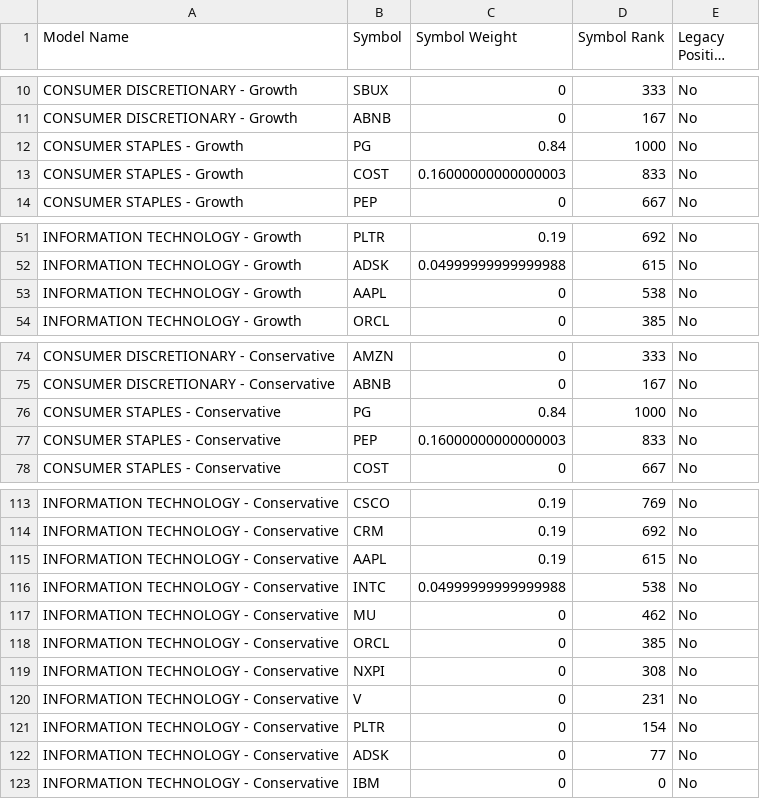
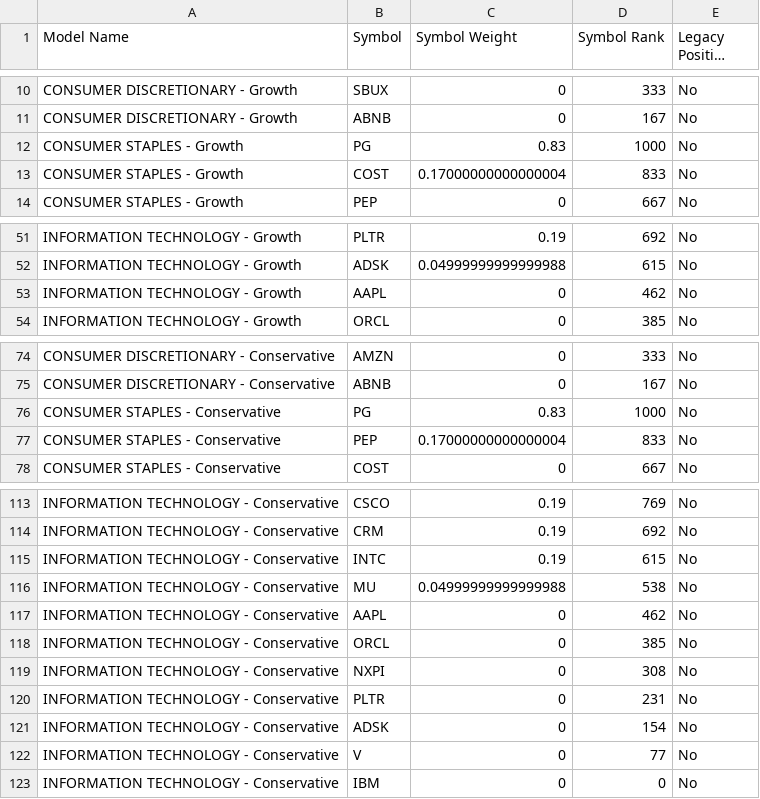
Before and after one commit to davidallen02/security-level-models, a CSV file: slm.csv, drawn as a sheet; only a part is shown, gaps mark what is left out; long unchanged cells end in ….

```diff
--- a/slm.csv
+++ b/slm.csv
@@ -11,4 +11,4 @@ CONSUMER DISCRETIONARY - Growth,SBUX,0,333,No
 CONSUMER DISCRETIONARY - Growth,ABNB,0,167,No
-CONSUMER STAPLES - Growth,PG,0.84,1000,No
-CONSUMER STAPLES - Growth,COST,0.16000000000000003,833,No
+CONSUMER STAPLES - Growth,PG,0.83,1000,No
+CONSUMER STAPLES - Growth,COST,0.17000000000000004,833,No
 CONSUMER STAPLES - Growth,PEP,0,667,No
@@ -52,3 +52,3 @@ INFORMATION TECHNOLOGY - Growth,PLTR,0.19,692,No
 INFORMATION TECHNOLOGY - Growth,ADSK,0.04999999999999988,615,No
-INFORMATION TECHNOLOGY - Growth,AAPL,0,538,No
+INFORMATION TECHNOLOGY - Growth,AAPL,0,462,No
 INFORMATION TECHNOLOGY - Growth,ORCL,0,385,No
@@ -75,4 +75,4 @@ CONSUMER DISCRETIONARY - Conservative,AMZN,0,333,No
 CONSUMER DISCRETIONARY - Conservative,ABNB,0,167,No
-CONSUMER STAPLES - Conservative,PG,0.84,1000,No
-CONSUMER STAPLES - Conservative,PEP,0.16000000000000003,833,No
+CONSUMER STAPLES - Conservative,PG,0.83,1000,No
+CONSUMER STAPLES - Conservative,PEP,0.17000000000000004,833,No
 CONSUMER STAPLES - Conservative,COST,0,667,No
@@ -114,10 +114,10 @@ INFORMATION TECHNOLOGY - Conservative,CSCO,0.19,769,No
 INFORMATION TECHNOLOGY - Conservative,CRM,0.19,692,No
-INFORMATION TECHNOLOGY - Conservative,AAPL,0.19,615,No
-INFORMATION TECHNOLOGY - Conservative,INTC,0.04999999999999988,538,No
-INFORMATION TECHNOLOGY - Conservative,MU,0,462,No
+INFORMATION TECHNOLOGY - Conservative,INTC,0.19,615,No
+INFORMATION TECHNOLOGY - Conservative,MU,0.04999999999999988,538,No
+INFORMATION TECHNOLOGY - Conservative,AAPL,0,462,No
 INFORMATION TECHNOLOGY - Conservative,ORCL,0,385,No
 INFORMATION TECHNOLOGY - Conservative,NXPI,0,308,No
-INFORMATION TECHNOLOGY - Conservative,V,0,231,No
-INFORMATION TECHNOLOGY - Conservative,PLTR,0,154,No
-INFORMATION TECHNOLOGY - Conservative,ADSK,0,77,No
+INFORMATION TECHNOLOGY - Conservative,PLTR,0,231,No
+INFORMATION TECHNOLOGY - Conservative,ADSK,0,154,No
+INFORMATION TECHNOLOGY - Conservative,V,0,77,No
 INFORMATION TECHNOLOGY - Conservative,IBM,0,0,No
```
Also changed, not shown: slm-upload.csv, 2 other files.
